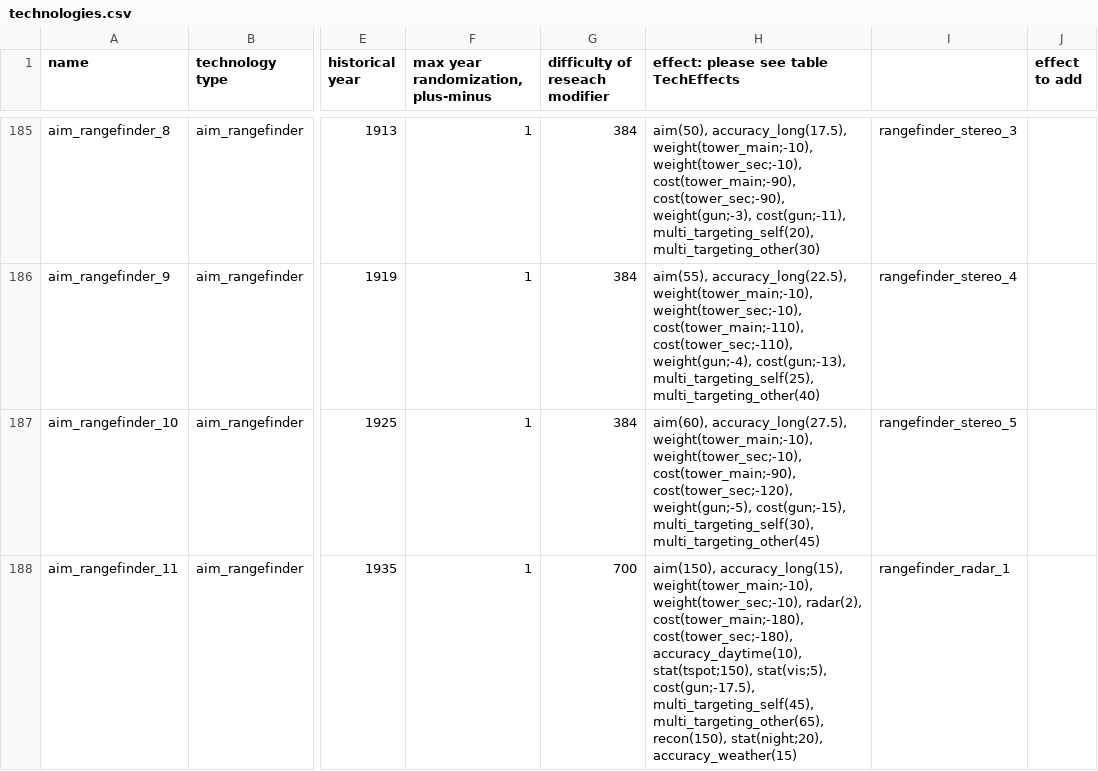
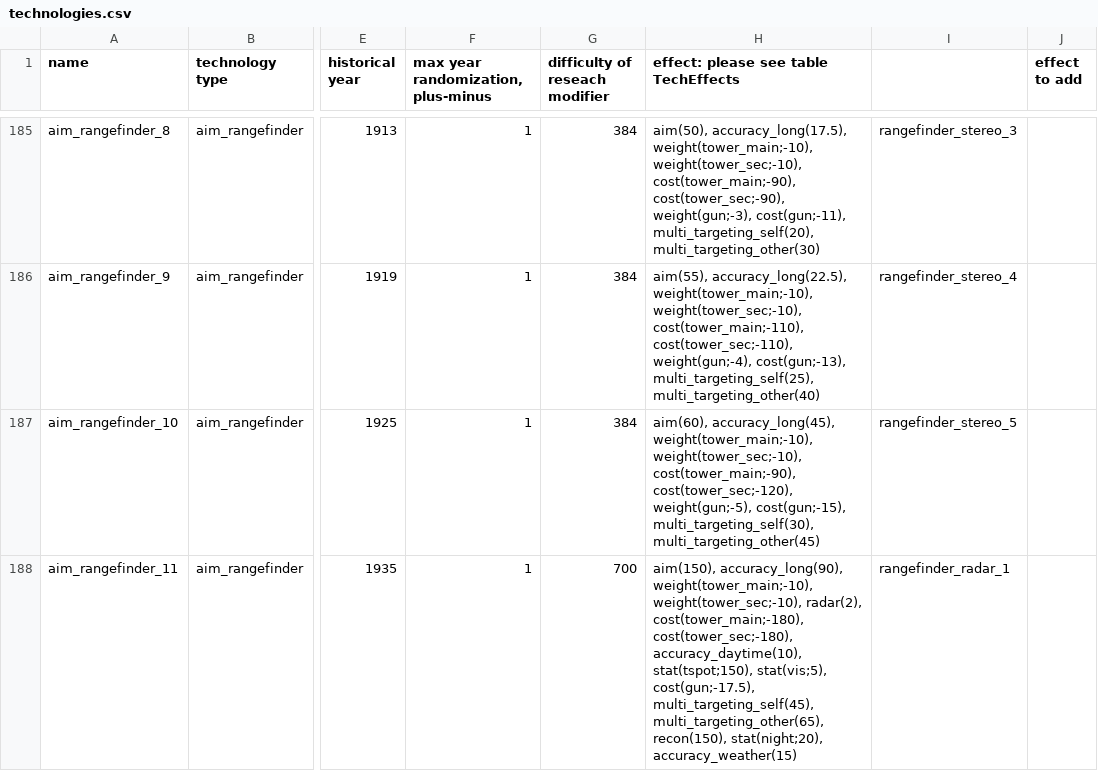
Before and after one commit to KlaudiuszLedwoch/Iron-Admiral, a CSV file: payload/Mods/technologies.csv, drawn as a sheet; only a part is shown, gaps mark what is left out; the diff covers the shown part only; the diff names each change by its address in the sheet, - before the commit and + after, or states it on an @@ line.

```diff
--- a/payload/Mods/technologies.csv
+++ b/payload/Mods/technologies.csv
-H187: aim(60), accuracy_long(27.5), weight(tower_main;-10), weight(tower_sec;-10),…
+H187: aim(60), accuracy_long(45), weight(tower_main;-10), weight(tower_sec;-10),…
-H188: aim(150), accuracy_long(15), weight(tower_main;-10), weight(tower_sec;-10),…
+H188: aim(150), accuracy_long(90), weight(tower_main;-10), weight(tower_sec;-10),…
```
Also changed, not shown: 2 edited cells elsewhere in this file, 8 other files.
